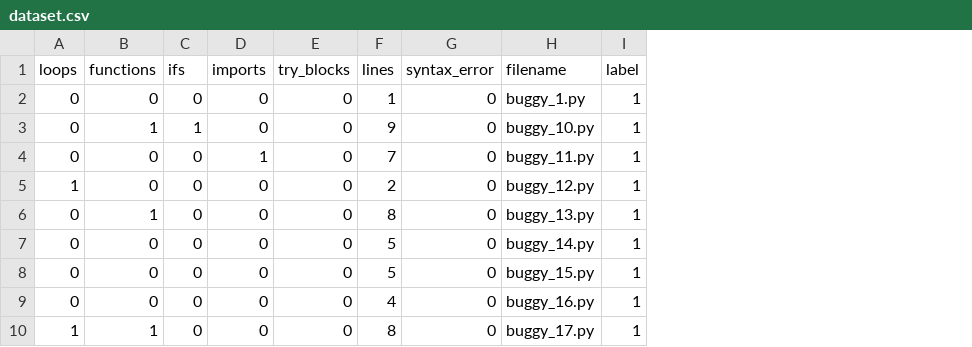
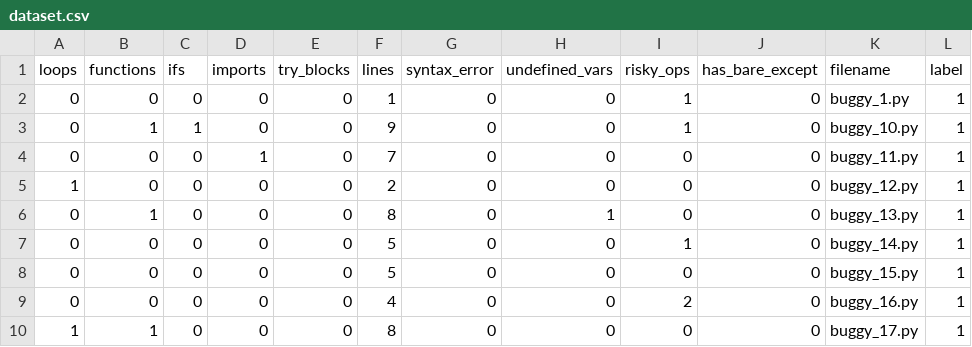
Before and after one commit to emad255/student_bug_detector_c, a CSV file: dataset/dataset.csv, drawn as a sheet; only a part is shown; the diff names each change by its address in the sheet, - before the commit and + after, or states it on an @@ line.

Commit message:
Add bug-relevant ML features; show fix example for undefined variables

```diff
--- a/dataset/dataset.csv
+++ b/dataset/dataset.csv
+column H (undefined_vars), rows 2-10: 0 | 0 | 0 | 0 | 1 | 0 | 0 | 0 | 0
+column I (risky_ops), rows 2-10: 1 | 1 | 0 | 0 | 0 | 1 | 0 | 2 | 0
+column J (has_bare_except), rows 2-10: all 0
```
Also changed, not shown: 4 other files.
